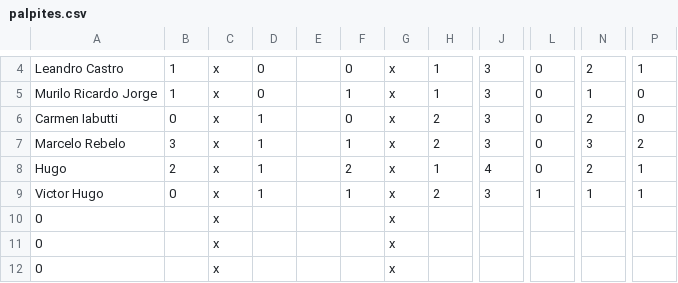
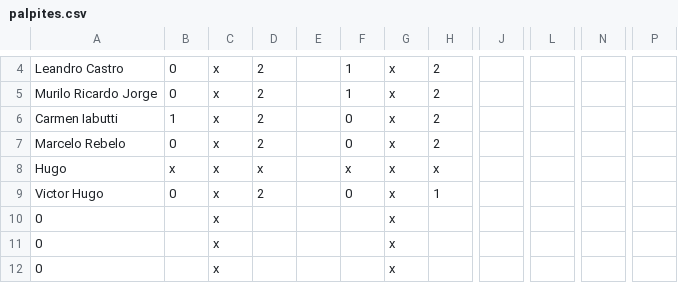
Before and after one commit to LeandroBCastro/bolaochsp, a CSV file: data/palpites.csv, drawn as a sheet; only a part is shown, gaps mark what is left out; the diff covers the shown part only; the diff names each change by its address in the sheet, - before the commit and + after, or states it on an @@ line.

Commit message:
Add files via upload

```diff
--- a/data/palpites.csv
+++ b/data/palpites.csv
-B4:B5: 1
+B4:B5: 0
-D4:D5: 0
+D4:D5: 2
-F4: 0
+F4: 1
-H4:H5: 1
+H4:H5: 2
-J4:J7: 3
+J4:J7: (empty)
-L4:L8: 0
+L4:L8: (empty)
-N4: 2
+N4: (empty)
-P4: 1
+P4: (empty)
-N5: 1
+N5: (empty)
-P5:P6: 0
+P5:P6: (empty)
-B6: 0
+B6: 1
-D6:D7: 1
+D6:D7: 2
-N6: 2
+N6: (empty)
-B7: 3
+B7: 0
-F7: 1
+F7: 0
-N7: 3
+N7: (empty)
-P7: 2
+P7: (empty)
-B8: 2
+B8: x
-D8: 1
+D8: x
-F8: 2
+F8: x
-H8: 1
+H8: x
-J8: 4
+J8: (empty)
-N8: 2
+N8: (empty)
-P8:P9: 1
+P8:P9: (empty)
-D9: 1
+D9: 2
-F9: 1
+F9: 0
-H9: 2
+H9: 1
-J9: 3
+J9: (empty)
-L9: 1
+L9: (empty)
-N9: 1
+N9: (empty)
```
Also changed, not shown: 1 added row, 1 removed row and 7 edited cells elsewhere in this file.
